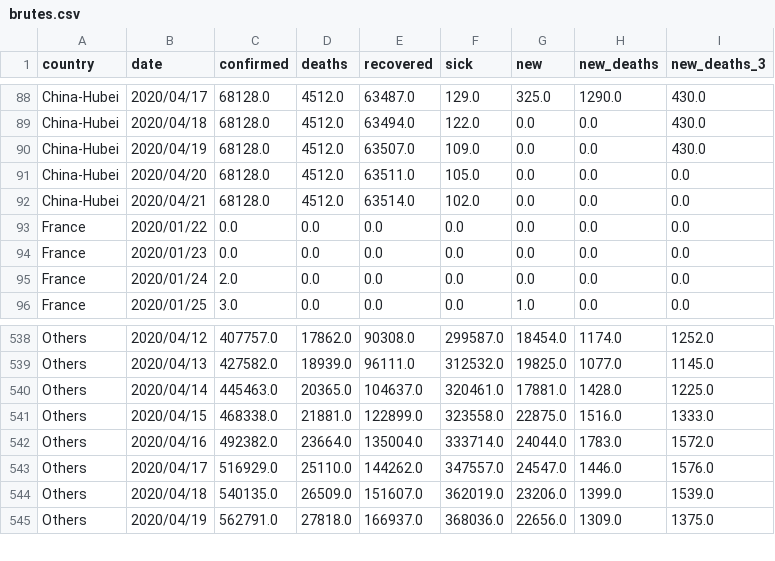
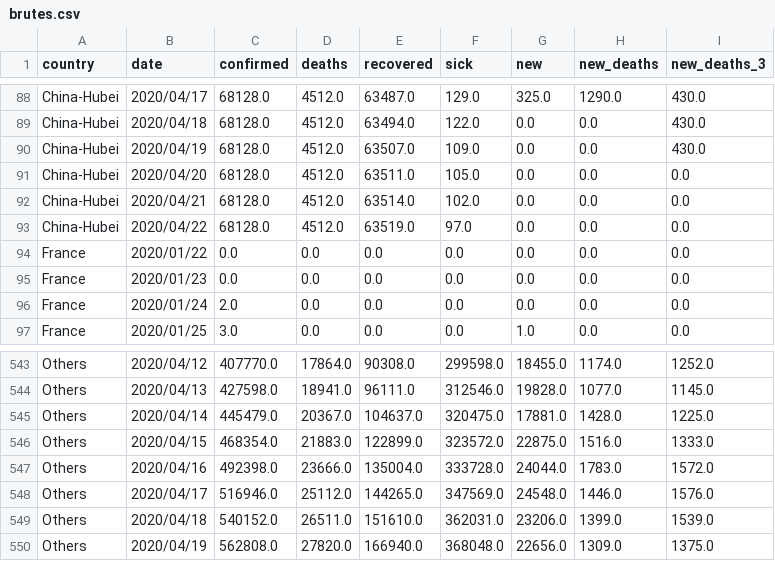
Before and after one commit to Cohhort/Covid19, a CSV file: public/data/brutes.csv, drawn as a sheet; only a part is shown, gaps mark what is left out; addresses are those after the commit; the diff covers the shown part only; the diff names each change by its address in the sheet, - before the commit and + after, or states it on an @@ line.

```diff
--- a/public/data/brutes.csv
+++ b/public/data/brutes.csv
+row 93: China-Hubei | 2020/04/22 | 68128.0 | 4512.0 | 63519.0 | 97.0 | 0.0 | 0.0 | 0.0
-C543 (confirmed): 407757.0
+C543 (confirmed): 407770.0
-D543 (deaths): 17862.0
+D543 (deaths): 17864.0
-F543 (sick): 299587.0
+F543 (sick): 299598.0
-G543 (new): 18454.0
+G543 (new): 18455.0
-C544 (confirmed): 427582.0
+C544 (confirmed): 427598.0
-D544 (deaths): 18939.0
+D544 (deaths): 18941.0
-F544 (sick): 312532.0
+F544 (sick): 312546.0
-G544 (new): 19825.0
+G544 (new): 19828.0
-C545 (confirmed): 445463.0
+C545 (confirmed): 445479.0
-D545 (deaths): 20365.0
+D545 (deaths): 20367.0
-F545 (sick): 320461.0
+F545 (sick): 320475.0
-C546 (confirmed): 468338.0
+C546 (confirmed): 468354.0
-D546 (deaths): 21881.0
+D546 (deaths): 21883.0
-F546 (sick): 323558.0
+F546 (sick): 323572.0
-C547 (confirmed): 492382.0
+C547 (confirmed): 492398.0
-D547 (deaths): 23664.0
+D547 (deaths): 23666.0
-F547 (sick): 333714.0
+F547 (sick): 333728.0
-C548 (confirmed): 516929.0
+C548 (confirmed): 516946.0
-D548 (deaths): 25110.0
+D548 (deaths): 25112.0
-E548 (recovered): 144262.0
+E548 (recovered): 144265.0
-F548 (sick): 347557.0
+F548 (sick): 347569.0
-G548 (new): 24547.0
+G548 (new): 24548.0
-C549 (confirmed): 540135.0
+C549 (confirmed): 540152.0
-D549 (deaths): 26509.0
+D549 (deaths): 26511.0
-E549 (recovered): 151607.0
+E549 (recovered): 151610.0
-F549 (sick): 362019.0
+F549 (sick): 362031.0
-C550 (confirmed): 562791.0
+C550 (confirmed): 562808.0
-D550 (deaths): 27818.0
+D550 (deaths): 27820.0
-E550 (recovered): 166937.0
+E550 (recovered): 166940.0
-F550 (sick): 368036.0
+F550 (sick): 368048.0
```
Also changed, not shown: 10 added rows and 47 edited cells elsewhere in this file, public/data/mains_enrichis.csv, 2 other files.
